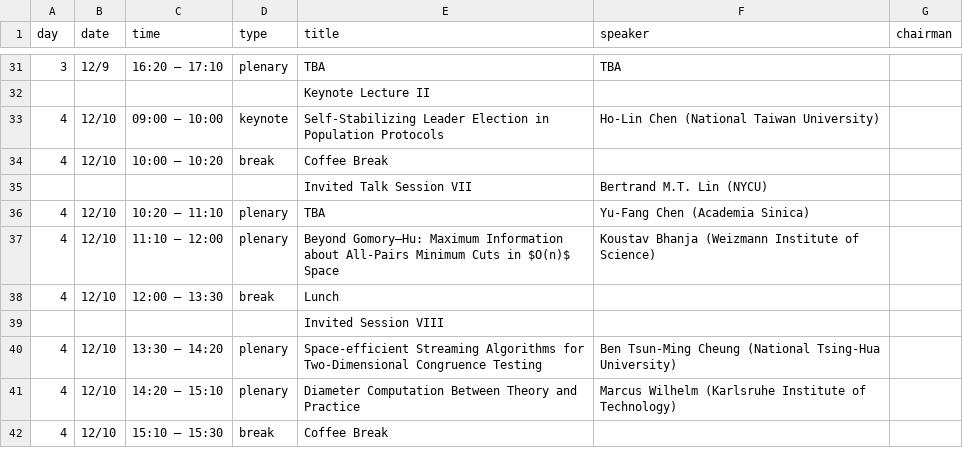
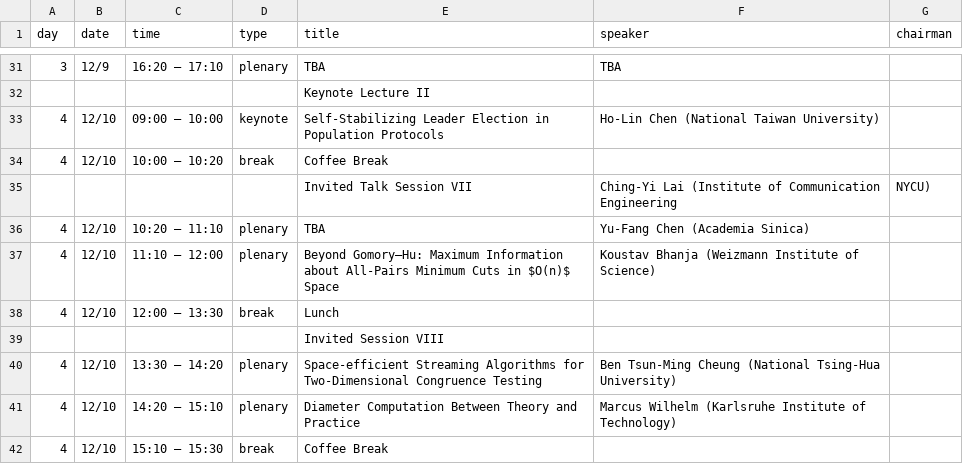
Before and after one commit to taiwan-cs-theory-day/2026-December, a CSV file: data/schedule.csv, drawn as a sheet; only a part is shown, gaps mark what is left out; removed rows and columns are numbered as before the commit, all else as after; the diff names each change by its address in the sheet, - before the commit and + after, or states it on an @@ line.

Commit message:
[Update] change speaker for Invited Talk Session VII

```diff
--- a/data/schedule.csv
+++ b/data/schedule.csv
-row 35:  |  |  |  | Invited Talk Session VII | Bertrand M.T. Lin (NYCU)
+row 35:  |  |  |  | Invited Talk Session VII | Ching-Yi Lai (Institute of Communication Engineering | NYCU)
```
